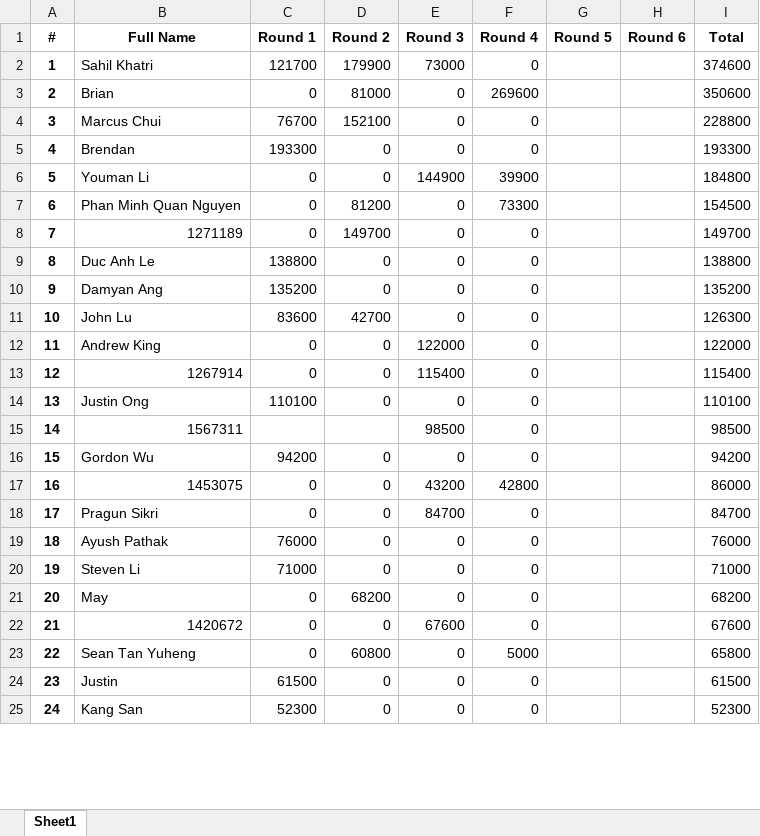
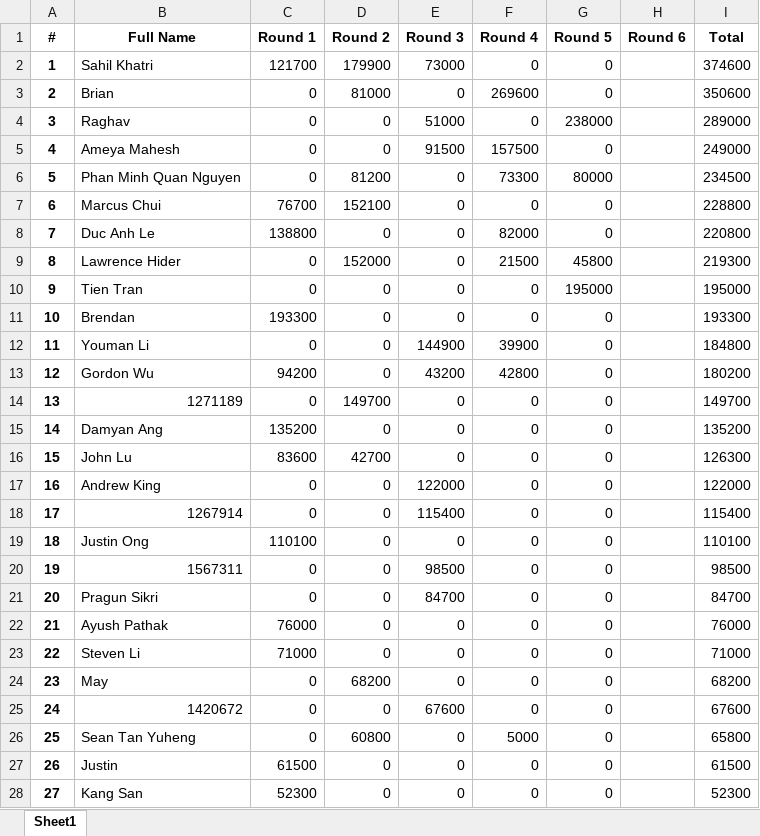
Before and after one commit to QTS-UniMelb/poker-tournament-leaderboard, an Excel workbook: public/res/leaderboards/Beginner.xlsx, sheet Sheet1, drawn as a sheet; only a part is shown; values as stored, in another font and other column widths than the file's, no borders; removed rows and columns are numbered as before the commit, all else as after; the diff covers the shown part only; the diff names each change by its address in the sheet, - before the commit and + after, or states it on an @@ line.

Commit message:
Updating scoreboard round 5

```diff
--- a/public/res/leaderboards/Beginner.xlsx (sheet Sheet1)
+++ b/public/res/leaderboards/Beginner.xlsx (sheet Sheet1)
-G2:G3 (Round 5): (empty)
+G2:G3 (Round 5): 0
+row 4: 3 | Raghav | 0 | 0 | 51000 | 0 | 238000 |  | 289000
+row 5: 4 | Ameya Mahesh | 0 | 0 | 91500 | 157500 | 0 |  | 249000
+row 6: 5 | Phan Minh Quan Nguyen | 0 | 81200 | 0 | 73300 | 80000 |  | 234500
@@ column A (#) renumbered between rows 7 and 43 @@
-G7 (Round 5): (empty)
+G7 (Round 5): 0
+row 8: 7 | Duc Anh Le | 138800 | 0 | 0 | 82000 | 0 |  | 220800
+row 9: 8 | Lawrence Hider | 0 | 152000 | 0 | 21500 | 45800 |  | 219300
+row 10: 9 | Tien Tran | 0 | 0 | 0 | 0 | 195000 |  | 195000
-G11:G12 (Round 5): (empty)
+G11:G12 (Round 5): 0
-row 7: 6 | Phan Minh Quan Nguyen | 0 | 81200 | 0 | 73300 |  |  | 154500
+row 13: 12 | Gordon Wu | 94200 | 0 | 43200 | 42800 | 0 |  | 180200
-G14 (Round 5): (empty)
+G14 (Round 5): 0
-row 9: 8 | Duc Anh Le | 138800 | 0 | 0 | 0 |  |  | 138800
-G15:G20 (Round 5): (empty)
+G15:G20 (Round 5): 0
-C20 (Round 1): (empty)
+C20 (Round 1): 0
-D20 (Round 2): (empty)
+D20 (Round 2): 0
-row 16: 15 | Gordon Wu | 94200 | 0 | 0 | 0 |  |  | 94200
-row 17: 16 | 1453075 | 0 | 0 | 43200 | 42800 |  |  | 86000
-G21:G28 (Round 5): (empty)
+G21:G28 (Round 5): 0
```
Also changed, not shown: 1 added row and 15 edited cells elsewhere in this sheet, public/res/leaderboards/Advanced.xlsx.
